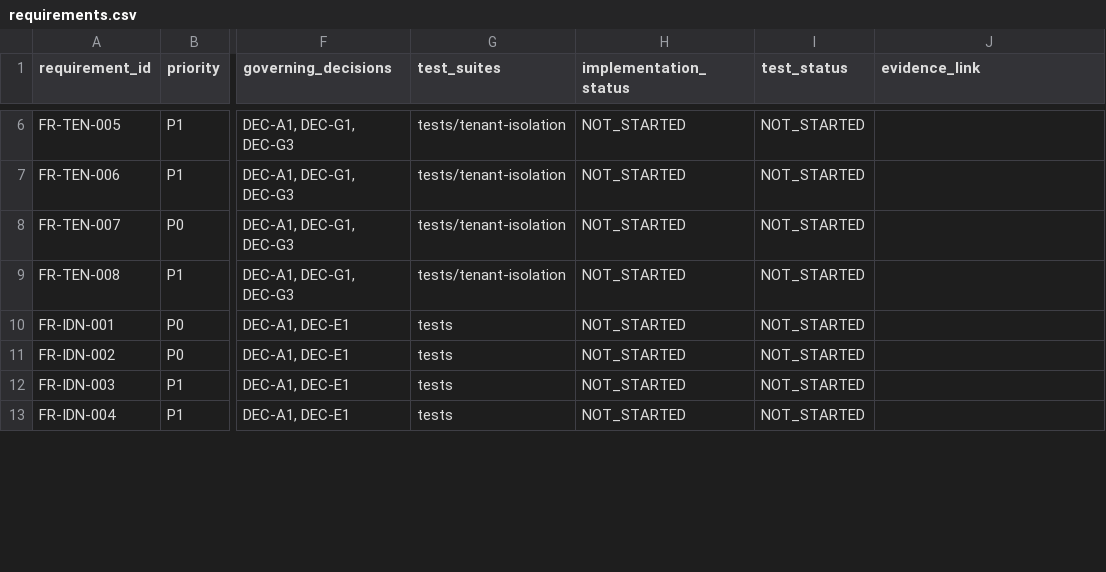
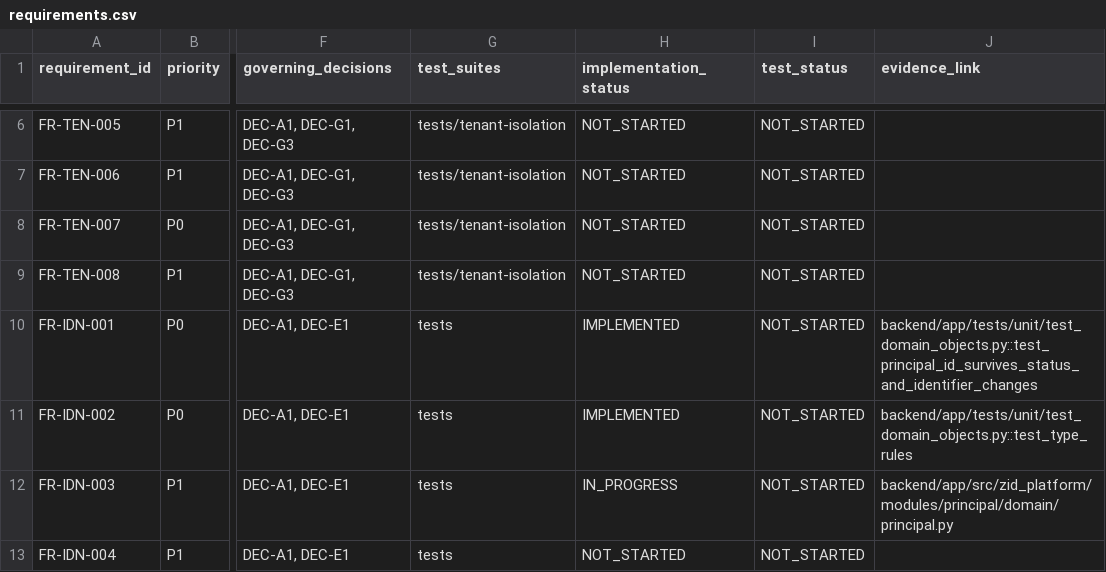
Before and after one commit to ZoikoGroup/zoiko-id-platform-new, a CSV file: docs/traceability/requirements.csv, drawn as a sheet; only a part is shown, gaps mark what is left out; the diff covers the shown part only; the diff names each change by its address in the sheet, - before the commit and + after, or states it on an @@ line.

```diff
--- a/docs/traceability/requirements.csv
+++ b/docs/traceability/requirements.csv
-H10:H11 (implementation_status): NOT_STARTED
+H10:H11 (implementation_status): IMPLEMENTED
-J10 (evidence_link): (empty)
+J10 (evidence_link): backend/app/tests/unit/test_domain_objects.py::test_principal_id_survives_status_and_identifier_changes
-J11 (evidence_link): (empty)
+J11 (evidence_link): backend/app/tests/unit/test_domain_objects.py::test_type_rules
-H12 (implementation_status): NOT_STARTED
+H12 (implementation_status): IN_PROGRESS
-J12 (evidence_link): (empty)
+J12 (evidence_link): backend/app/src/zid_platform/modules/principal/domain/principal.py
```
Also changed, not shown: 17 edited cells elsewhere in this file, 2 other files.
